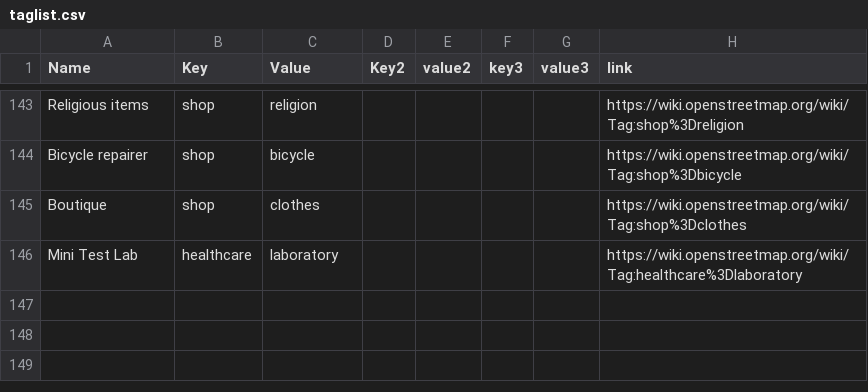
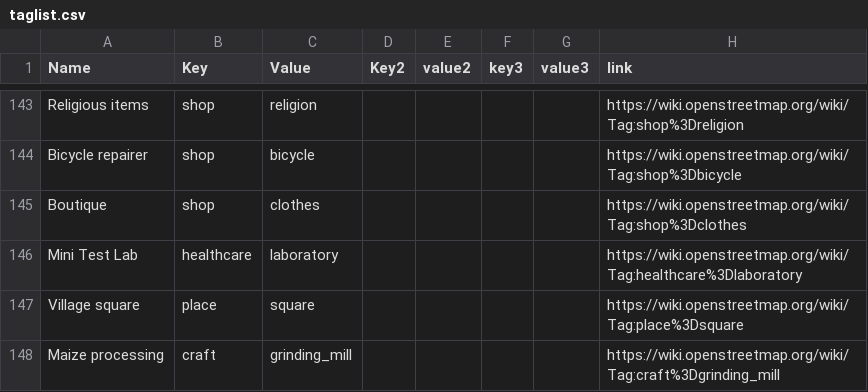
Before and after one commit to IntegrationEE/NESPII-Data-Import-Attachments, a CSV file: shp2osm/taglist.csv, drawn as a sheet; only a part is shown, gaps mark what is left out; the diff names each change by its address in the sheet, - before the commit and + after, or states it on an @@ line.

Commit message:
Update taglist.csv

```diff
--- a/shp2osm/taglist.csv
+++ b/shp2osm/taglist.csv
+row 147: Village square | place | square |  |  |  |  | https://wiki.openstreetmap.org/wiki/Tag:place%3Dsquare
+row 148: Maize processing | craft | grinding_mill |  |  |  |  | https://wiki.openstreetmap.org/wiki/Tag:craft%3Dgrinding_mill
```
